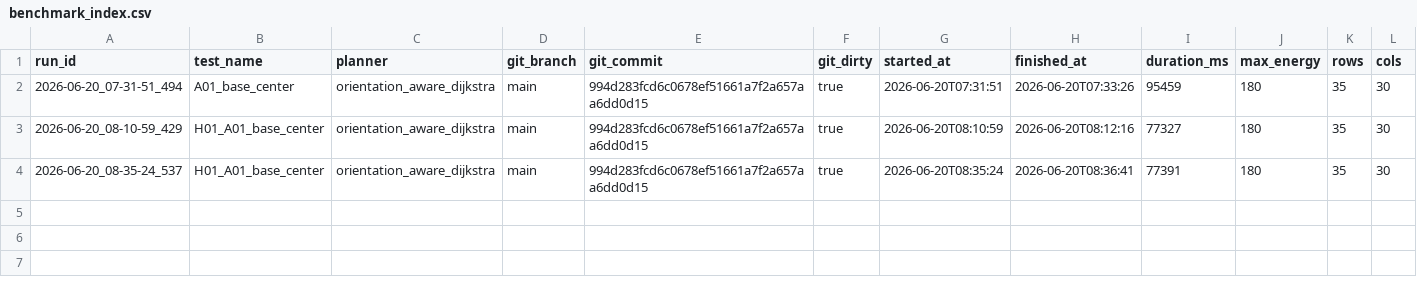
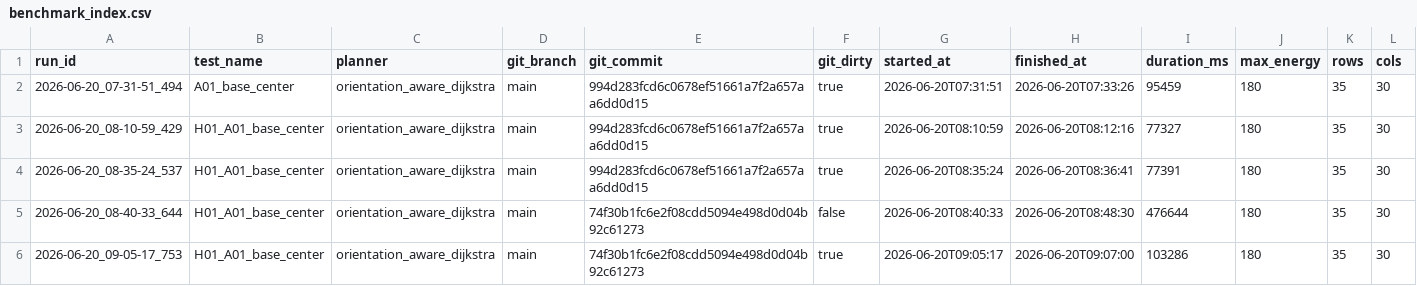
Before and after one commit to trumcodelord/coverageSimulator, a CSV file: logs/benchmark_index.csv, drawn as a sheet; only a part is shown; rows hold the shown columns only; the diff names each change by its address in the sheet, - before the commit and + after, or states it on an @@ line.

```diff
--- a/logs/benchmark_index.csv
+++ b/logs/benchmark_index.csv
+row 5: 2026-06-20_08-40-33_644 | H01_A01_base_center | orientation_aware_dijkstra | main | 74f30b1fc6e2f08cdd5094e498d0d04b92c61273 | false | 2026-06-20T08:40:33 | 2026-06-20T08:48:30 | 476644 | 180 | 35 | 30
+row 6: 2026-06-20_09-05-17_753 | H01_A01_base_center | orientation_aware_dijkstra | main | 74f30b1fc6e2f08cdd5094e498d0d04b92c61273 | true | 2026-06-20T09:05:17 | 2026-06-20T09:07:00 | 103286 | 180 | 35 | 30
```
Also changed, not shown: 3 other files.
